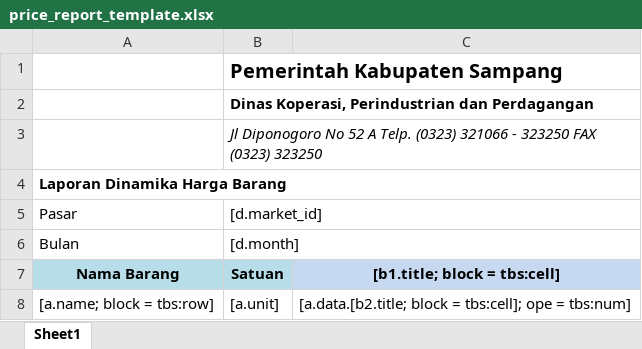
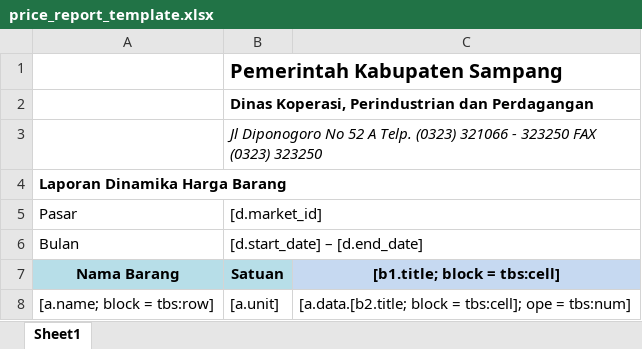
Before and after one commit to MadNewbie/sigarang, an Excel workbook: resources/views/backyard/sigarang/report/price_report_template.xlsx, sheet Sheet1, drawn as a sheet; values as stored, in another font and other column widths than the file's, no borders; charts and pictures not drawn; the diff names each change by its address in the sheet, - before the commit and + after, or states it on an @@ line.

```diff
--- a/resources/views/backyard/sigarang/report/price_report_template.xlsx (sheet Sheet1)
+++ b/resources/views/backyard/sigarang/report/price_report_template.xlsx (sheet Sheet1)
-B6: [d.month]
+B6: [d.start_date] – [d.end_date]
```
Also changed, not shown: charts or pictures, resources/views/backyard/sigarang/report/stock_report_template.xlsx, 1 other file.
